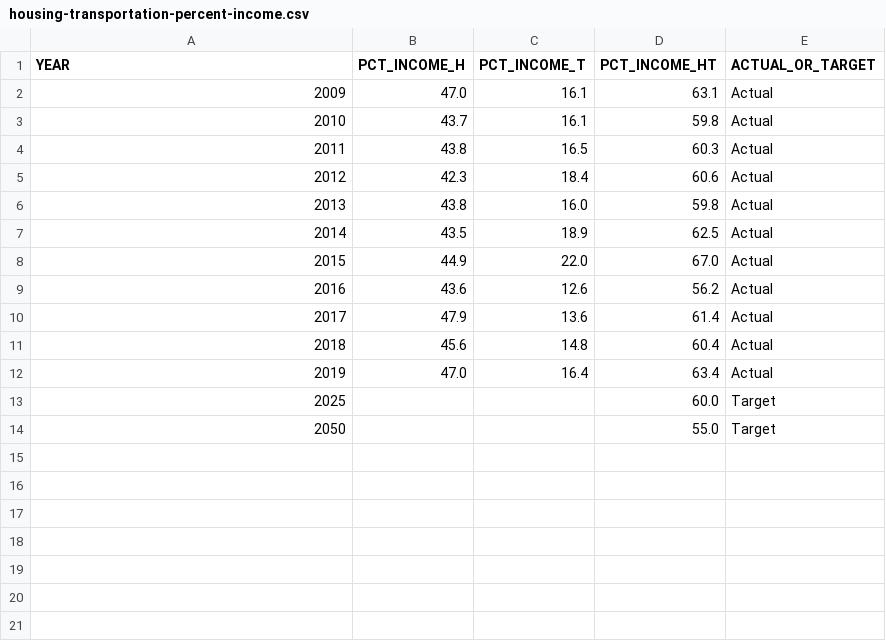
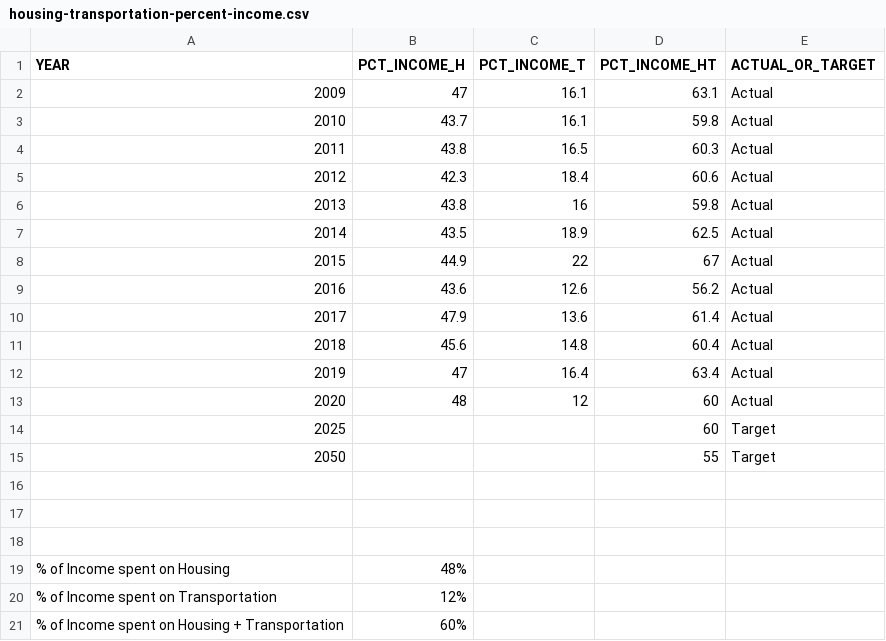
Before and after one commit to CMAP-REPOS/ONTO2050-indicators, a CSV file: housing-transportation-percent-income/housing-transportation-percent-income.csv, drawn as a sheet.

Commit message:
update H+T overall 2020

```diff
--- a/housing-transportation-percent-income/housing-transportation-percent-income.csv
+++ b/housing-transportation-percent-income/housing-transportation-percent-income.csv
@@ -1,3 +1,3 @@
 YEAR,PCT_INCOME_H,PCT_INCOME_T,PCT_INCOME_HT,ACTUAL_OR_TARGET
-2009,47.0,16.1,63.1,Actual
+2009,47,16.1,63.1,Actual
 2010,43.7,16.1,59.8,Actual
@@ -5,5 +5,5 @@ YEAR,PCT_INCOME_H,PCT_INCOME_T,PCT_INCOME_HT,ACTUAL_OR_TARGET
 2012,42.3,18.4,60.6,Actual
-2013,43.8,16.0,59.8,Actual
+2013,43.8,16,59.8,Actual
 2014,43.5,18.9,62.5,Actual
-2015,44.9,22.0,67.0,Actual
+2015,44.9,22,67,Actual
 2016,43.6,12.6,56.2,Actual
@@ -11,4 +11,11 @@ YEAR,PCT_INCOME_H,PCT_INCOME_T,PCT_INCOME_HT,ACTUAL_OR_TARGET
 2018,45.6,14.8,60.4,Actual
-2019,47.0,16.4,63.4,Actual
-2025,,,60.0,Target
-2050,,,55.0,Target
+2019,47,16.4,63.4,Actual
+2020,48,12,60,Actual
+2025,,,60,Target
+2050,,,55,Target
+,,,,
+,,,,
+,,,,
+% of Income spent on Housing,48%,,,
+% of Income spent on Transportation,12%,,,
+% of Income spent on Housing + Transportation,60%,,,
```
